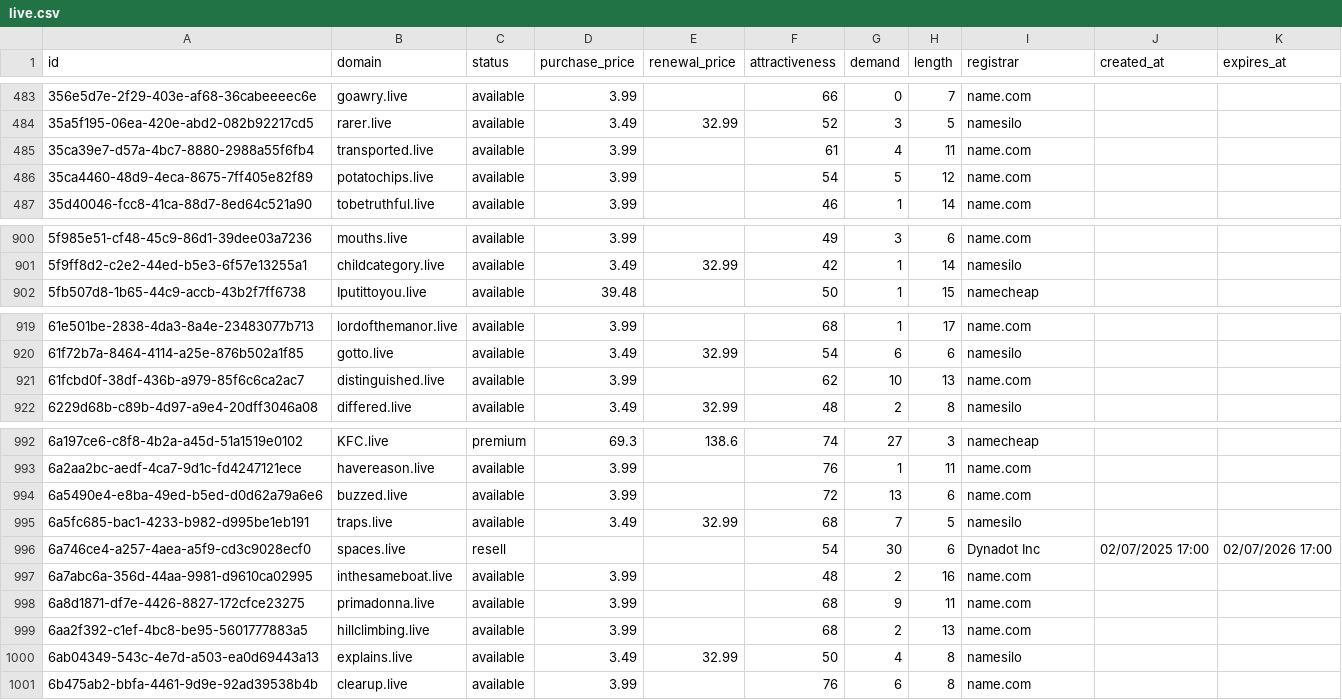
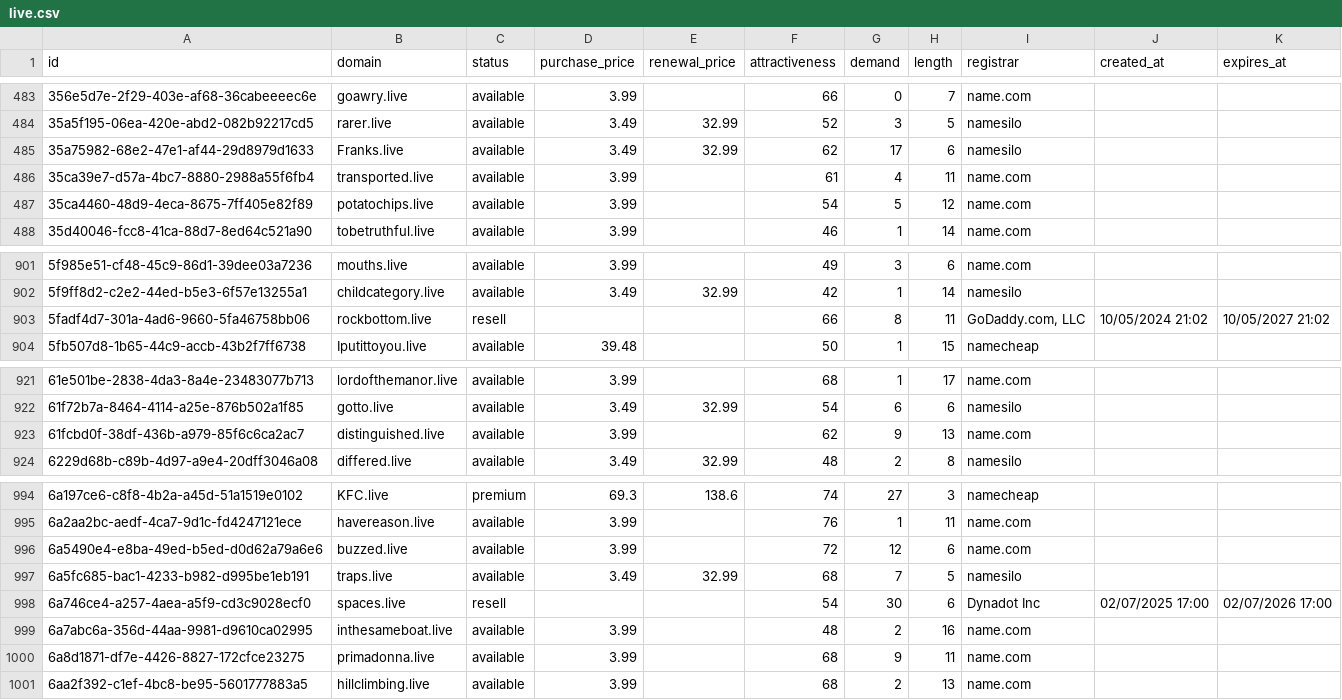
Before and after one commit to UniqueDomains/live-oneword-domains, a CSV file: live.csv, drawn as a sheet; only a part is shown, gaps mark what is left out.

Commit message:
Domains update

```diff
--- a/live.csv
+++ b/live.csv
@@ -484,2 +484,3 @@ id,domain,status,purchase_price,renewal_price,attractiveness,demand,length,regis
 35a5f195-06ea-420e-abd2-082b92217cd5,rarer.live,available,3.49,32.99,52,3,5,namesilo,,
+35a75982-68e2-47e1-af44-29d8979d1633,Franks.live,available,3.49,32.99,62,17,6,namesilo,,
 35ca39e7-d57a-4bc7-8880-2988a55f6fb4,transported.live,available,3.99,,61,4,11,name.com,,
@@ -901,2 +902,3 @@ id,domain,status,purchase_price,renewal_price,attractiveness,demand,length,regis
 5f9ff8d2-c2e2-44ed-b5e3-6f57e13255a1,childcategory.live,available,3.49,32.99,42,1,14,namesilo,,
+5fadf4d7-301a-4ad6-9660-5fa46758bb06,rockbottom.live,resell,,,66,8,11,"GoDaddy.com, LLC",10/05/2024 21:02,10/05/2027 21:02
 5fb507d8-1b65-44c9-accb-43b2f7ff6738,Iputittoyou.live,available,39.48,,50,1,15,namecheap,,
@@ -920,3 +922,3 @@ id,domain,status,purchase_price,renewal_price,attractiveness,demand,length,regis
 61f72b7a-8464-4114-a25e-876b502a1f85,gotto.live,available,3.49,32.99,54,6,6,namesilo,,
-61fcbd0f-38df-436b-a979-85f6c6ca2ac7,distinguished.live,available,3.99,,62,10,13,name.com,,
+61fcbd0f-38df-436b-a979-85f6c6ca2ac7,distinguished.live,available,3.99,,62,9,13,name.com,,
 6229d68b-c89b-4d97-a9e4-20dff3046a08,differed.live,available,3.49,32.99,48,2,8,namesilo,,
@@ -993,3 +995,3 @@ id,domain,status,purchase_price,renewal_price,attractiveness,demand,length,regis
 6a2aa2bc-aedf-4ca7-9d1c-fd4247121ece,havereason.live,available,3.99,,76,1,11,name.com,,
-6a5490e4-e8ba-49ed-b5ed-d0d62a79a6e6,buzzed.live,available,3.99,,72,13,6,name.com,,
+6a5490e4-e8ba-49ed-b5ed-d0d62a79a6e6,buzzed.live,available,3.99,,72,12,6,name.com,,
 6a5fc685-bac1-4233-b982-d995be1eb191,traps.live,available,3.49,32.99,68,7,5,namesilo,,
@@ -999,3 +1001 @@ id,domain,status,purchase_price,renewal_price,attractiveness,demand,length,regis
 6aa2f392-c1ef-4bc8-be95-5601777883a5,hillclimbing.live,available,3.99,,68,2,13,name.com,,
-6ab04349-543c-4e7d-a503-ea0d69443a13,explains.live,available,3.49,32.99,50,4,8,namesilo,,
-6b475ab2-bbfa-4461-9d9e-92ad39538b4b,clearup.live,available,3.99,,76,6,8,name.com,,
```
Also changed, not shown: 4 other files.
